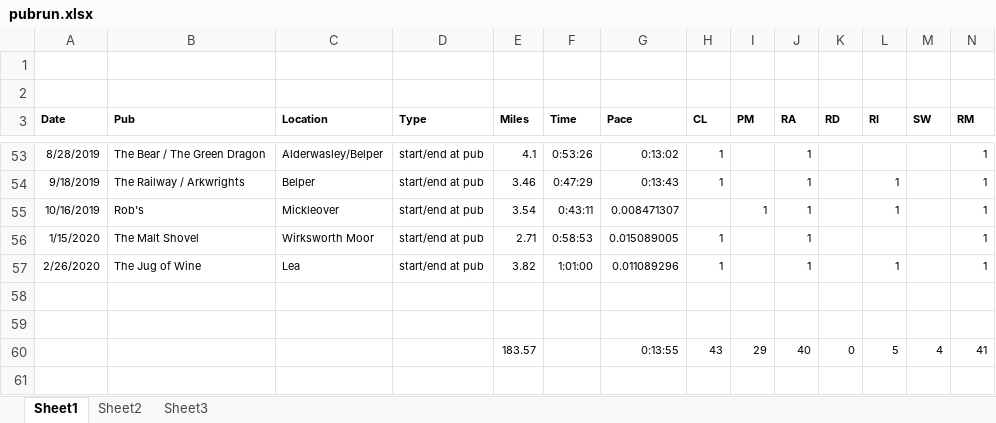
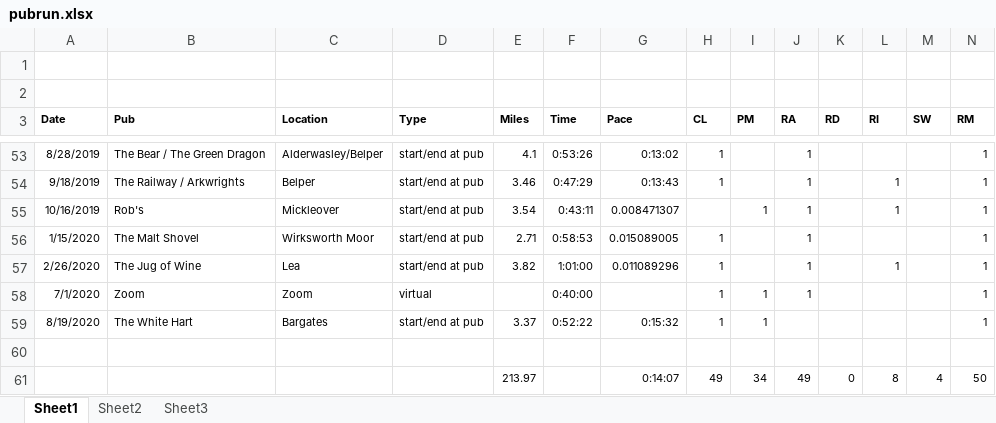
Before and after one commit to pubrunner/pubrunner.github.io, an Excel workbook: pubrun.xlsx, sheet Sheet1, drawn as a sheet; only a part is shown, gaps mark what is left out; values as stored, in another font and other column widths than the file's, no borders; removed rows and columns are numbered as before the commit, all else as after; rows hold the shown columns only; the diff names each change by its address in the sheet, - before the commit and + after, or states it on an @@ line.

Commit message:
White Hart details added

```diff
--- a/pubrun.xlsx (sheet Sheet1)
+++ b/pubrun.xlsx (sheet Sheet1)
+row 58: 7/1/2020 | Zoom | Zoom | virtual |  | 0:40:00 |  | 1 | 1 | 1 |  |  |  | 1
+row 59: 8/19/2020 | The White Hart | Bargates | start/end at pub | 3.37 | 0:52:22 | 0:15:32 | 1 | 1 |  |  |  |  | 1
-row 61: (empty)
+row 61:  |  |  |  | 213.97 |  | 0:14:07 | 49 | 34 | 49 | 0 | 8 | 4 | 50
-row 60:  |  |  |  | 183.57 |  | 0:13:55 | 43 | 29 | 40 | 0 | 5 | 4 | 41
```
